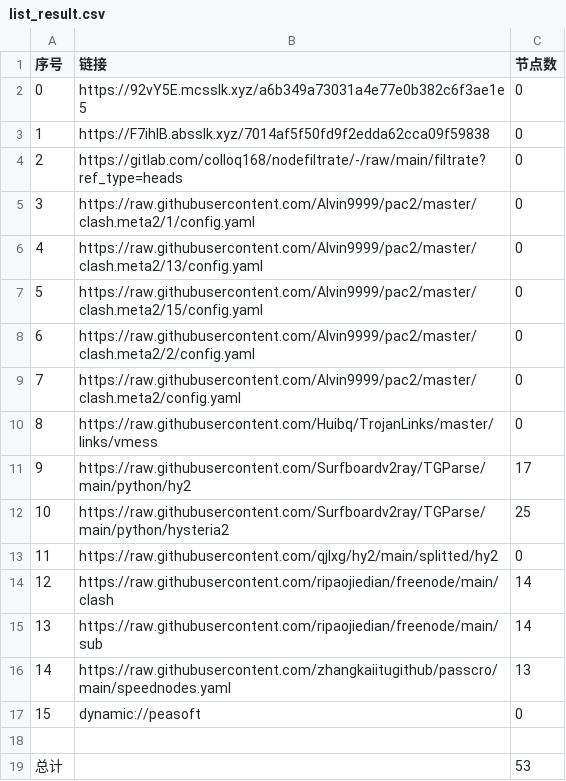
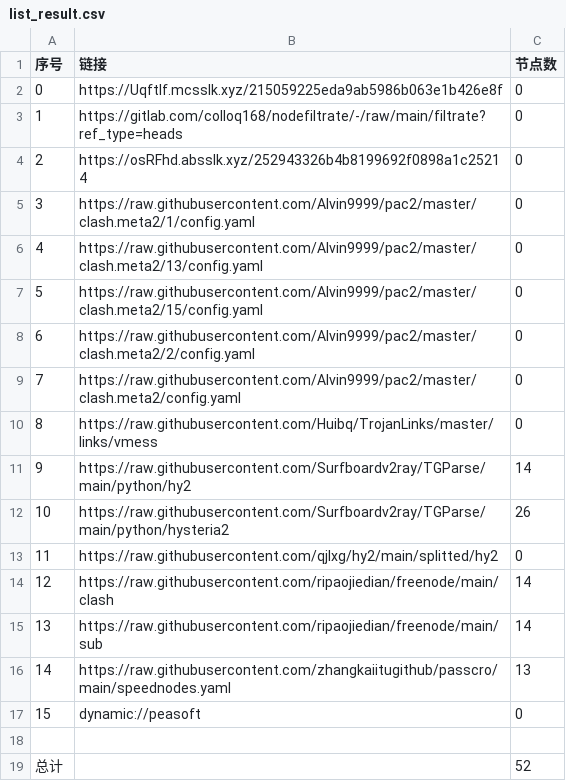
Before and after one commit to flyinghighly/NoMoreWalls, a CSV file: list_result.csv, drawn as a sheet.

```diff
--- a/list_result.csv
+++ b/list_result.csv
@@ -1,5 +1,5 @@
 序号,链接,节点数
-0,https://92vY5E.mcsslk.xyz/a6b349a73031a4e77e0b382c6f3ae1e5,0
-1,https://F7ihlB.absslk.xyz/7014af5f50fd9f2edda62cca09f59838,0
-2,https://gitlab.com/colloq168/nodefiltrate/-/raw/main/filtrate?ref_type=heads,0
+0,https://UqftIf.mcsslk.xyz/215059225eda9ab5986b063e1b426e8f,0
+1,https://gitlab.com/colloq168/nodefiltrate/-/raw/main/filtrate?ref_type=heads,0
+2,https://osRFhd.absslk.xyz/252943326b4b8199692f0898a1c25214,0
 3,https://raw.githubusercontent.com/Alvin9999/pac2/master/clash.meta2/1/config.yaml,0
@@ -10,4 +10,4 @@
 8,https://raw.githubusercontent.com/Huibq/TrojanLinks/master/links/vmess,0
-9,https://raw.githubusercontent.com/Surfboardv2ray/TGParse/main/python/hy2,17
-10,https://raw.githubusercontent.com/Surfboardv2ray/TGParse/main/python/hysteria2,25
+9,https://raw.githubusercontent.com/Surfboardv2ray/TGParse/main/python/hy2,14
+10,https://raw.githubusercontent.com/Surfboardv2ray/TGParse/main/python/hysteria2,26
 11,https://raw.githubusercontent.com/qjlxg/hy2/main/splitted/hy2,0
@@ -18,2 +18,2 @@
 
-总计,,53
+总计,,52
```
Also changed, not shown: 15 other files.
